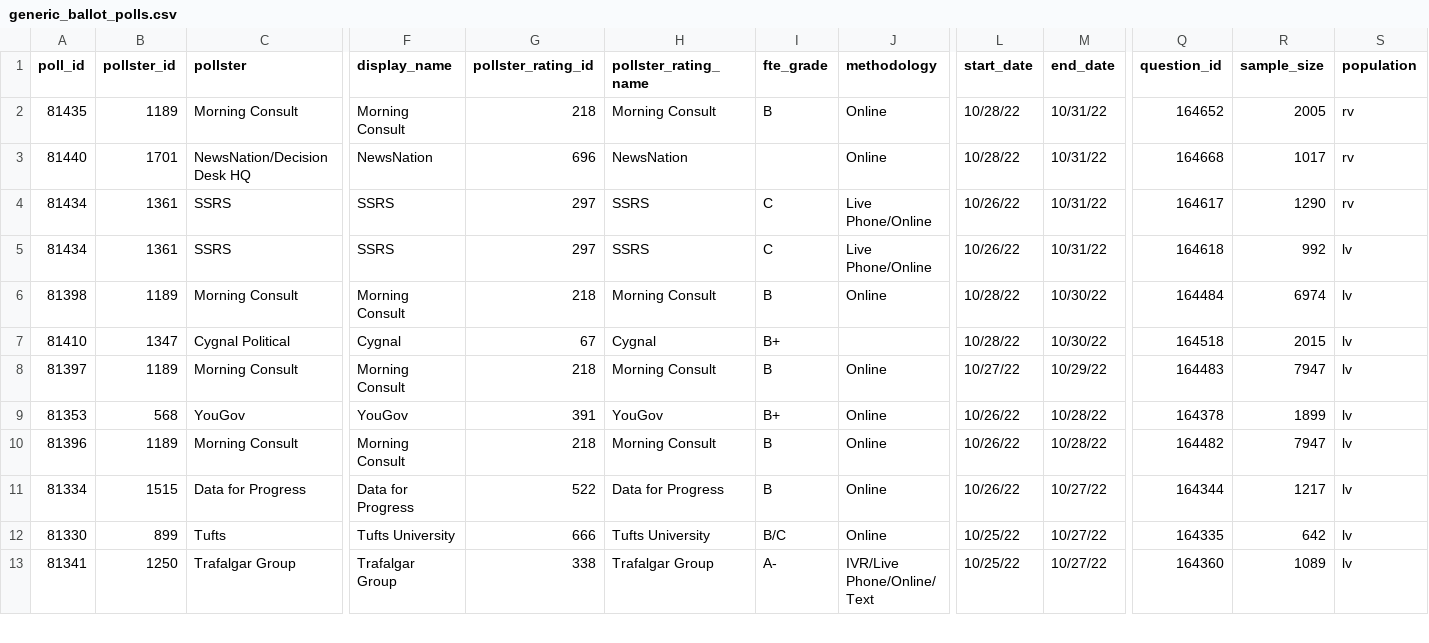
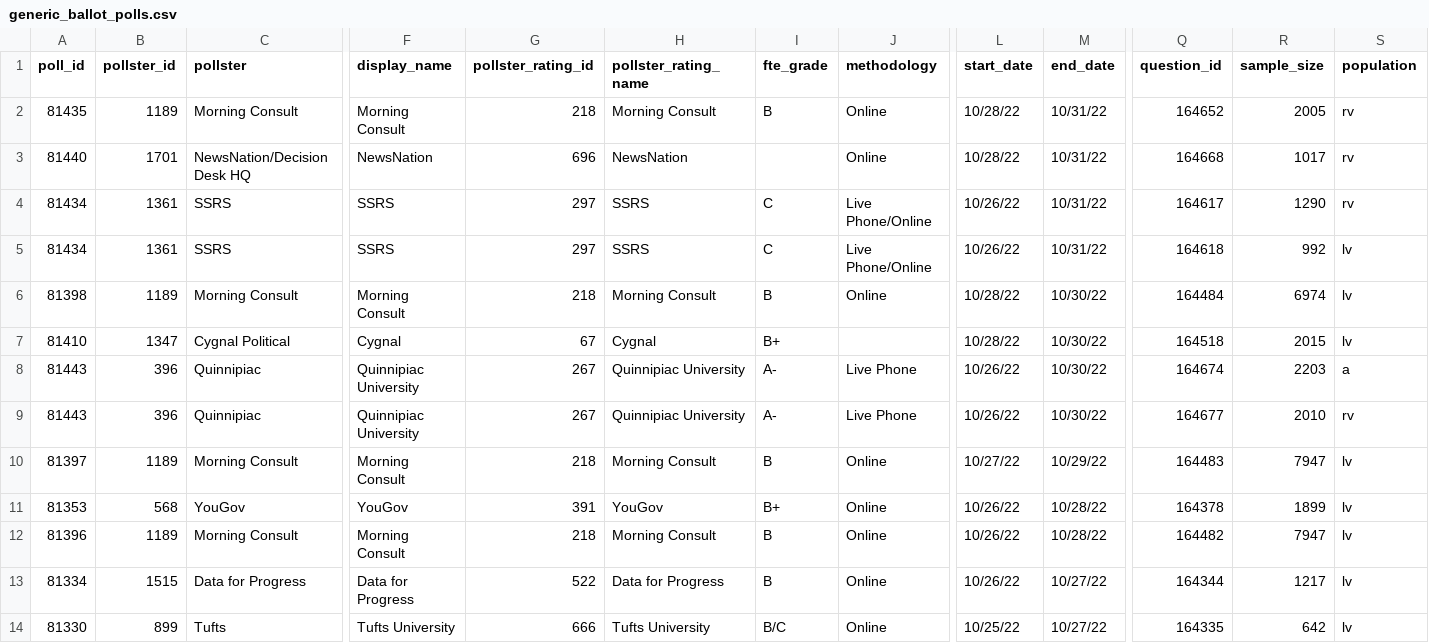
Before and after one commit to dcadata/fivey-is-an-emotional-fox, a CSV file: data/generic_ballot_polls.csv, drawn as a sheet; only a part is shown, gaps mark what is left out; the shorter side is filled out with more unchanged rows; rows hold the shown columns only; the diff names each change by its address in the sheet, - before the commit and + after, or states it on an @@ line.

```diff
--- a/data/generic_ballot_polls.csv
+++ b/data/generic_ballot_polls.csv
+row 8: 81443 | 396 | Quinnipiac | Quinnipiac University | 267 | Quinnipiac University | A- | Live Phone | 10/26/22 | 10/30/22 | 164674 | 2203 | a
+row 9: 81443 | 396 | Quinnipiac | Quinnipiac University | 267 | Quinnipiac University | A- | Live Phone | 10/26/22 | 10/30/22 | 164677 | 2010 | rv
```
Also changed, not shown: gcb_movement/2-MAL Raid (6.24-8.9 vs 8.9-Today).csv, gcb_movement/4-'Soul of the Nation' Speech (6.24-9.1 vs 9.1-Today).csv, 7 other files.
